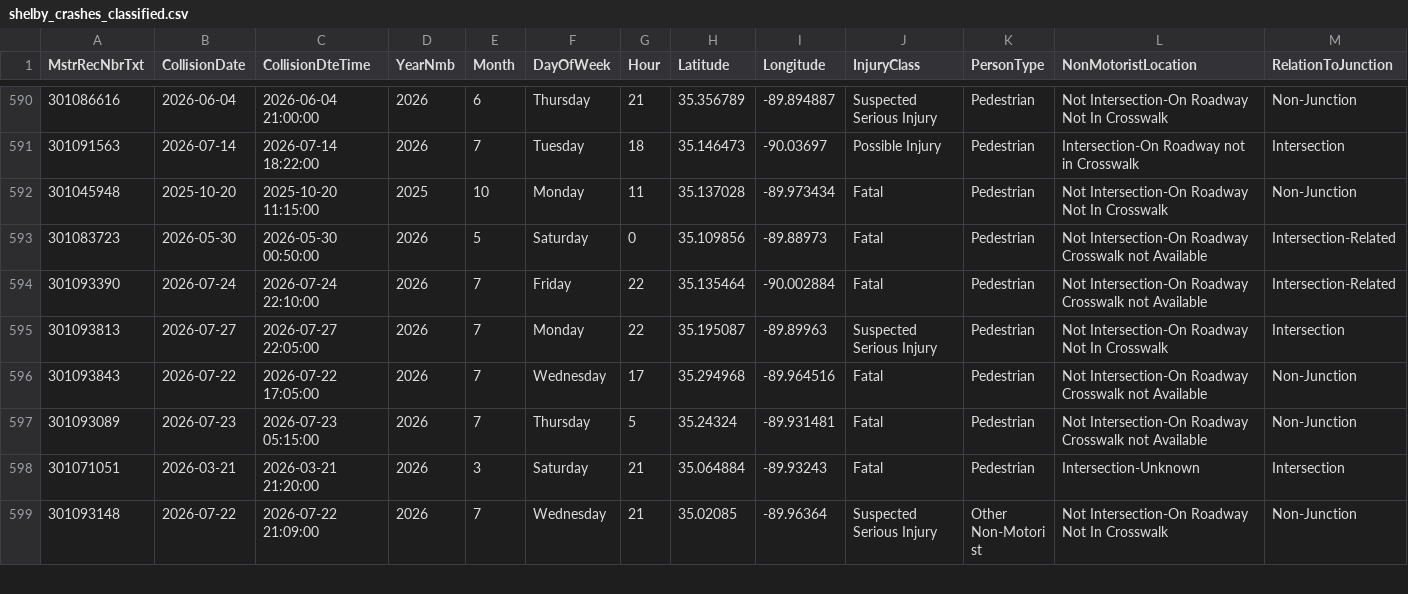
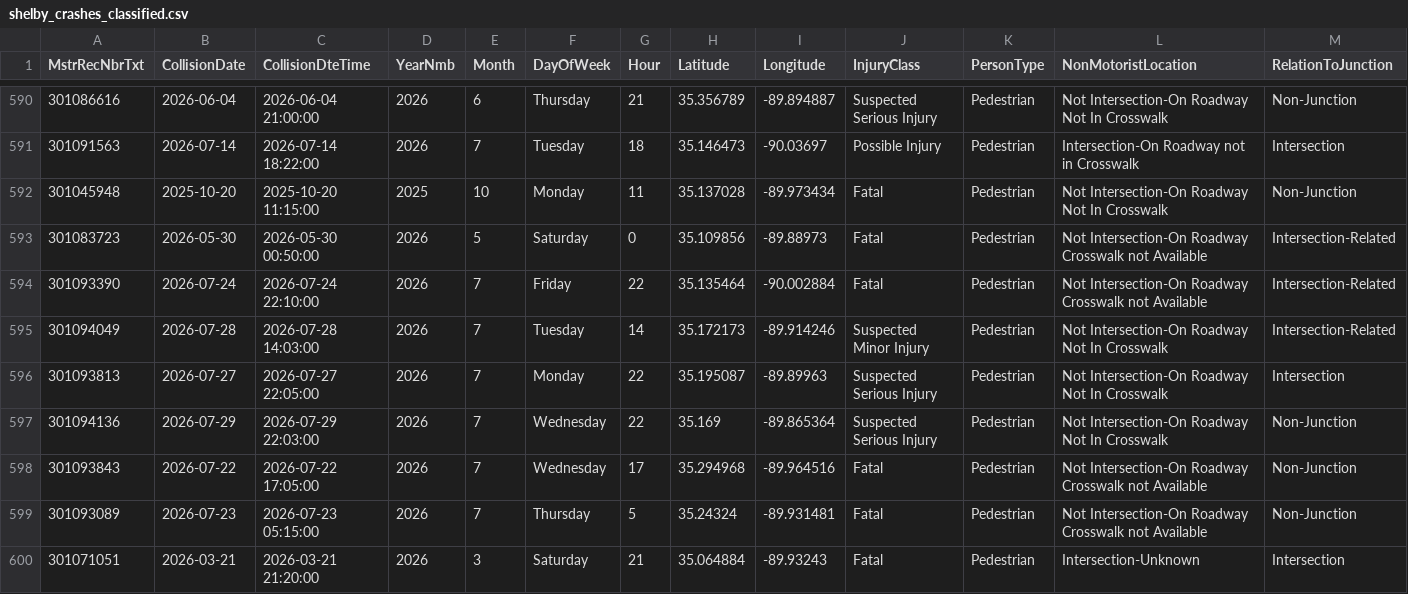
Before and after one commit to sdesai25unc/Memphis-Pedestrian-Incident-Context-Visualizer, a CSV file: data/processed/shelby_crashes_classified.csv, drawn as a sheet; only a part is shown, gaps mark what is left out; the shorter side is filled out with more unchanged rows; rows hold the shown columns only; the diff names each change by its address in the sheet, - before the commit and + after, or states it on an @@ line.

```diff
--- a/data/processed/shelby_crashes_classified.csv
+++ b/data/processed/shelby_crashes_classified.csv
+row 595: 301094049 | 2026-07-28 | 2026-07-28 14:03:00 | 2026 | 7 | Tuesday | 14 | 35.172173 | -89.914246 | Suspected Minor Injury | Pedestrian | Not Intersection-On Roadway Not In Crosswalk | Intersection-Related
+row 597: 301094136 | 2026-07-29 | 2026-07-29 22:03:00 | 2026 | 7 | Wednesday | 22 | 35.169 | -89.865364 | Suspected Serious Injury | Pedestrian | Not Intersection-On Roadway Not In Crosswalk | Non-Junction
```
Also changed, not shown: data/processed/shelby_crashes_classified_seg.csv, data/processed/shelby_crashes_final.csv, 15 other files.
